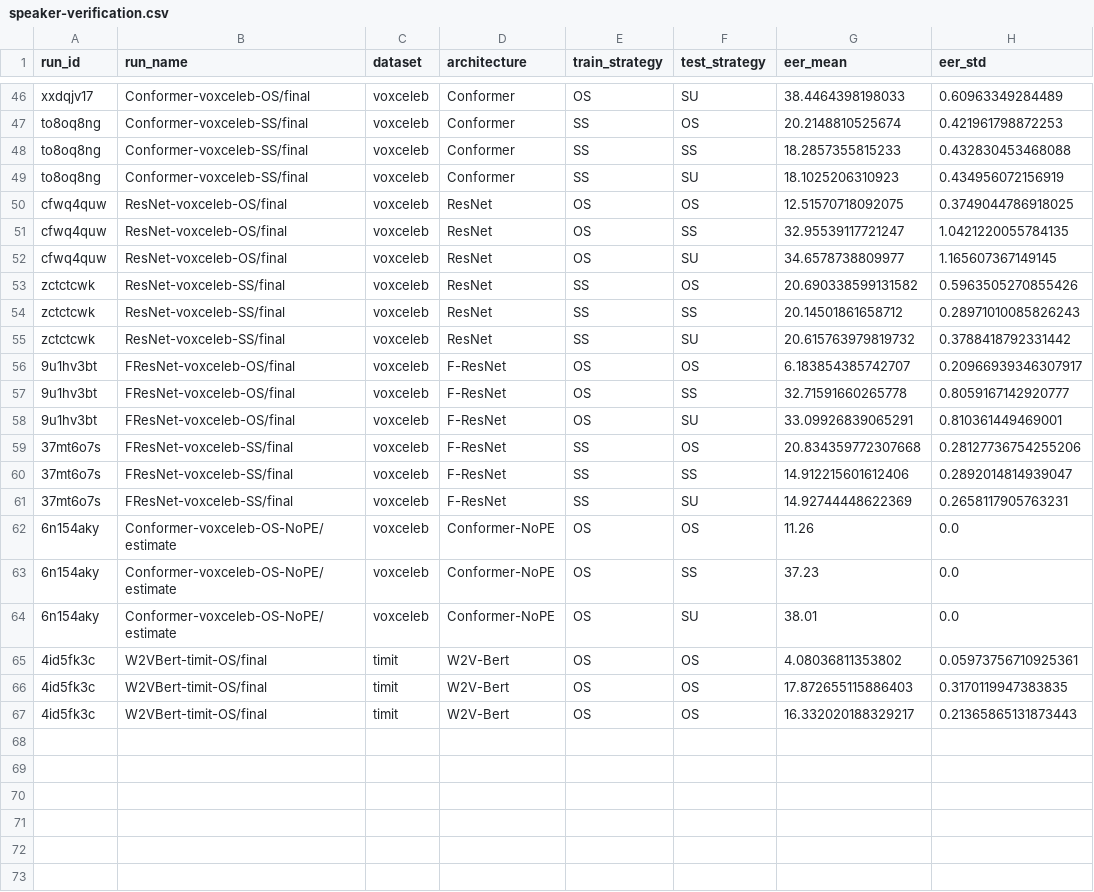
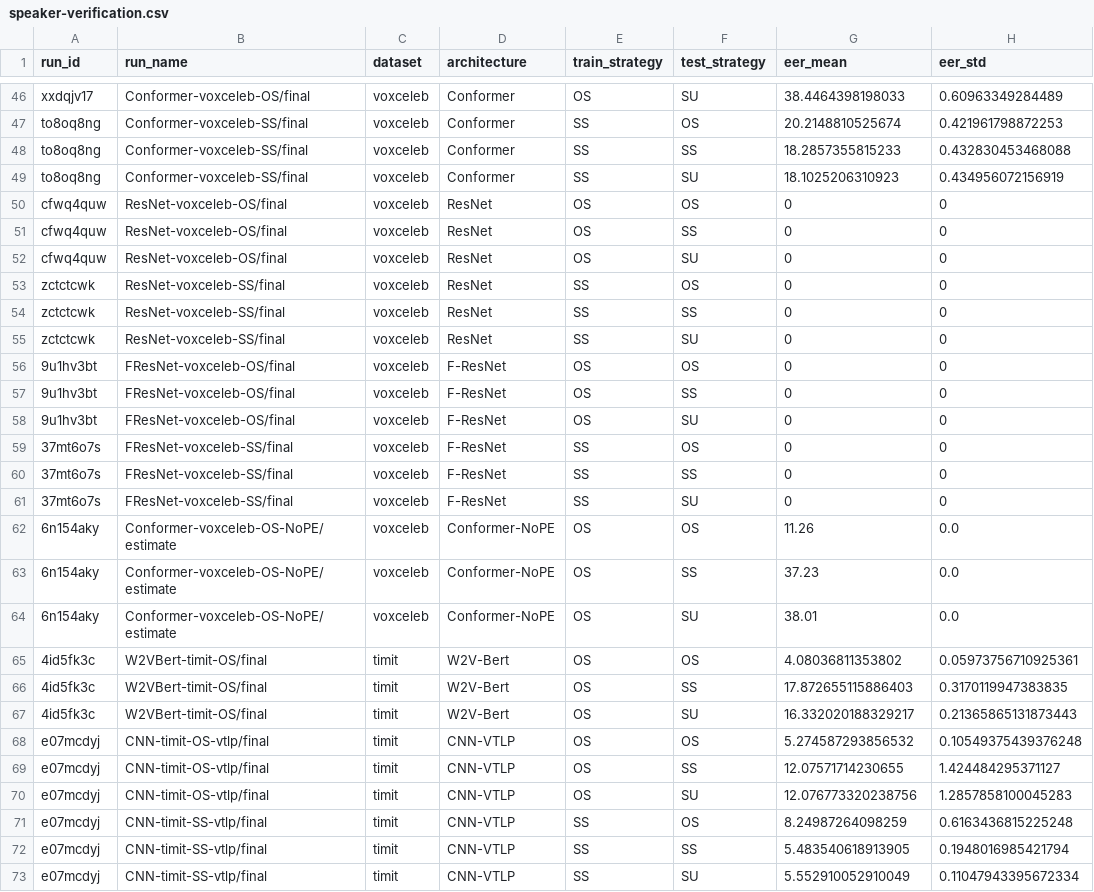
Before and after one commit to sage-diarization/Speaker-Recognition-Supra-Segmental-Temporal-Features, a CSV file: doc/reproduction/speaker-verification.csv, drawn as a sheet; only a part is shown, gaps mark what is left out; the diff covers the shown part only.

```diff
--- a/doc/reproduction/speaker-verification.csv
+++ b/doc/reproduction/speaker-verification.csv
@@ -49,14 +49,14 @@ to8oq8ng,Conformer-voxceleb-SS/final,voxceleb,Conformer,SS,SS,18.2857355815233,0
 to8oq8ng,Conformer-voxceleb-SS/final,voxceleb,Conformer,SS,SU,18.1025206310923,0.434956072156919
-cfwq4quw,ResNet-voxceleb-OS/final,voxceleb,ResNet,OS,OS,12.51570718092075,0.3749044786918025
-cfwq4quw,ResNet-voxceleb-OS/final,voxceleb,ResNet,OS,SS,32.95539117721247,1.0421220055784135
-cfwq4quw,ResNet-voxceleb-OS/final,voxceleb,ResNet,OS,SU,34.6578738809977,1.165607367149145
-zctctcwk,ResNet-voxceleb-SS/final,voxceleb,ResNet,SS,OS,20.690338599131582,0.5963505270855426
-zctctcwk,ResNet-voxceleb-SS/final,voxceleb,ResNet,SS,SS,20.14501861658712,0.28971010085826243
-zctctcwk,ResNet-voxceleb-SS/final,voxceleb,ResNet,SS,SU,20.615763979819732,0.3788418792331442
-9u1hv3bt,FResNet-voxceleb-OS/final,voxceleb,F-ResNet,OS,OS,6.183854385742707,0.20966939346307917
-9u1hv3bt,FResNet-voxceleb-OS/final,voxceleb,F-ResNet,OS,SS,32.71591660265778,0.8059167142920777
-9u1hv3bt,FResNet-voxceleb-OS/final,voxceleb,F-ResNet,OS,SU,33.09926839065291,0.810361449469001
-37mt6o7s,FResNet-voxceleb-SS/final,voxceleb,F-ResNet,SS,OS,20.834359772307668,0.28127736754255206
-37mt6o7s,FResNet-voxceleb-SS/final,voxceleb,F-ResNet,SS,SS,14.912215601612406,0.2892014814939047
-37mt6o7s,FResNet-voxceleb-SS/final,voxceleb,F-ResNet,SS,SU,14.92744448622369,0.2658117905763231
+cfwq4quw,ResNet-voxceleb-OS/final,voxceleb,ResNet,OS,OS,0,0
+cfwq4quw,ResNet-voxceleb-OS/final,voxceleb,ResNet,OS,SS,0,0
+cfwq4quw,ResNet-voxceleb-OS/final,voxceleb,ResNet,OS,SU,0,0
+zctctcwk,ResNet-voxceleb-SS/final,voxceleb,ResNet,SS,OS,0,0
+zctctcwk,ResNet-voxceleb-SS/final,voxceleb,ResNet,SS,SS,0,0
+zctctcwk,ResNet-voxceleb-SS/final,voxceleb,ResNet,SS,SU,0,0
+9u1hv3bt,FResNet-voxceleb-OS/final,voxceleb,F-ResNet,OS,OS,0,0
+9u1hv3bt,FResNet-voxceleb-OS/final,voxceleb,F-ResNet,OS,SS,0,0
+9u1hv3bt,FResNet-voxceleb-OS/final,voxceleb,F-ResNet,OS,SU,0,0
+37mt6o7s,FResNet-voxceleb-SS/final,voxceleb,F-ResNet,SS,OS,0,0
+37mt6o7s,FResNet-voxceleb-SS/final,voxceleb,F-ResNet,SS,SS,0,0
+37mt6o7s,FResNet-voxceleb-SS/final,voxceleb,F-ResNet,SS,SU,0,0
 6n154aky,Conformer-voxceleb-OS-NoPE/estimate,voxceleb,Conformer-NoPE,OS,OS,11.26,0.0
@@ -65,3 +65,9 @@ zctctcwk,ResNet-voxceleb-SS/final,voxceleb,ResNet,SS,SU,20.615763979819732,0.378
 4id5fk3c,W2VBert-timit-OS/final,timit,W2V-Bert,OS,OS,4.08036811353802,0.05973756710925361
-4id5fk3c,W2VBert-timit-OS/final,timit,W2V-Bert,OS,OS,17.872655115886403,0.3170119947383835
-4id5fk3c,W2VBert-timit-OS/final,timit,W2V-Bert,OS,OS,16.332020188329217,0.21365865131873443
+4id5fk3c,W2VBert-timit-OS/final,timit,W2V-Bert,OS,SS,17.872655115886403,0.3170119947383835
+4id5fk3c,W2VBert-timit-OS/final,timit,W2V-Bert,OS,SU,16.332020188329217,0.21365865131873443
+e07mcdyj,CNN-timit-OS-vtlp/final,timit,CNN-VTLP,OS,OS,5.274587293856532,0.10549375439376248
+e07mcdyj,CNN-timit-OS-vtlp/final,timit,CNN-VTLP,OS,SS,12.07571714230655,1.424484295371127
+e07mcdyj,CNN-timit-OS-vtlp/final,timit,CNN-VTLP,OS,SU,12.076773320238756,1.2857858100045283
+e07mcdyj,CNN-timit-SS-vtlp/final,timit,CNN-VTLP,SS,OS,8.24987264098259,0.6163436815225248
+e07mcdyj,CNN-timit-SS-vtlp/final,timit,CNN-VTLP,SS,SS,5.483540618913905,0.1948016985421794
+e07mcdyj,CNN-timit-SS-vtlp/final,timit,CNN-VTLP,SS,SU,5.552910052910049,0.11047943395672334
```
Also changed, not shown: 36 edited cells elsewhere in this file, 2 other files.
